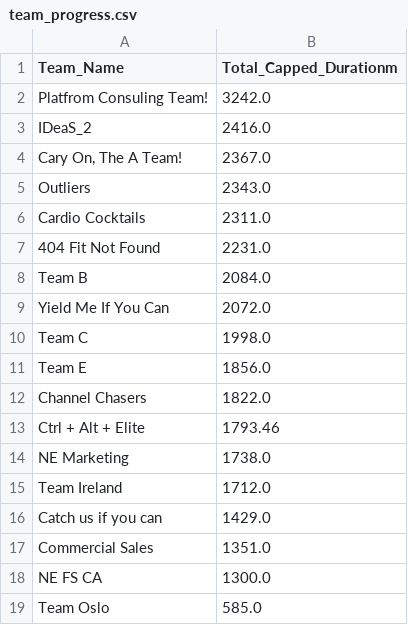
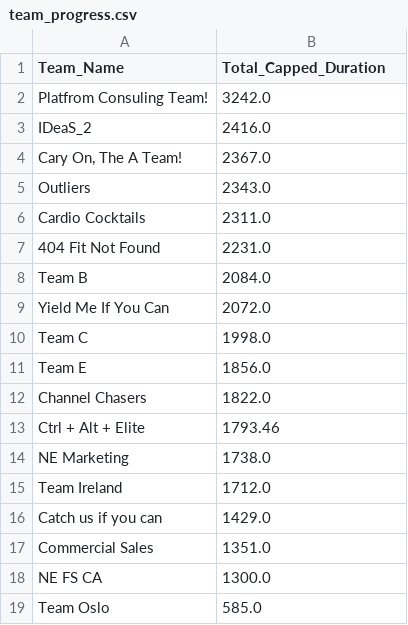
Before and after one commit to hkuennemann/Road2Cary, a CSV file: Data/06_13_25/team_progress.csv, drawn as a sheet.

Commit message:
Update team_progress.csv

```diff
--- a/Data/06_13_25/team_progress.csv
+++ b/Data/06_13_25/team_progress.csv
@@ -1,2 +1,2 @@
-Team_Name,Total_Capped_Durationm
+Team_Name,Total_Capped_Duration
 Platfrom Consuling Team!,3242.0
```
